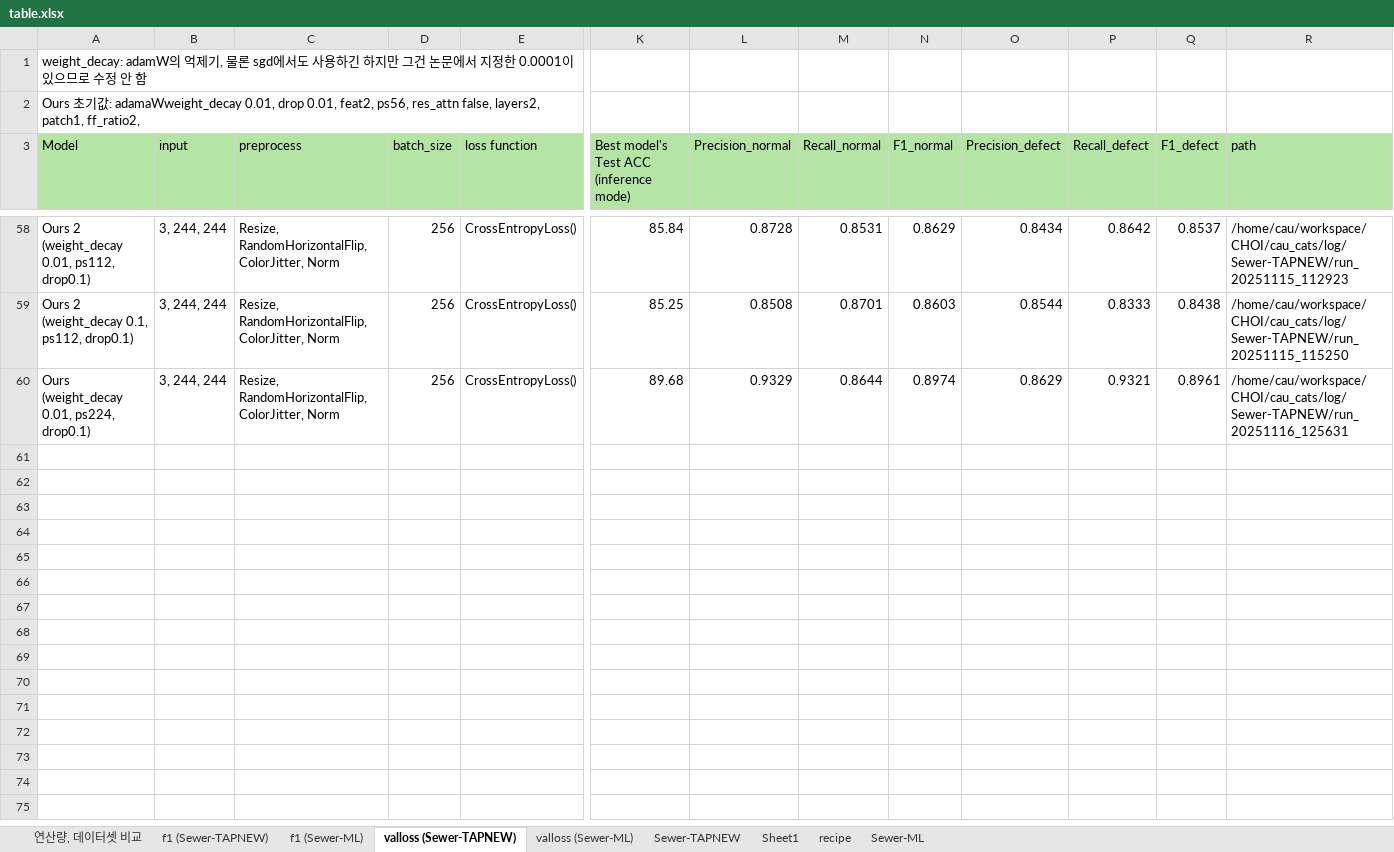
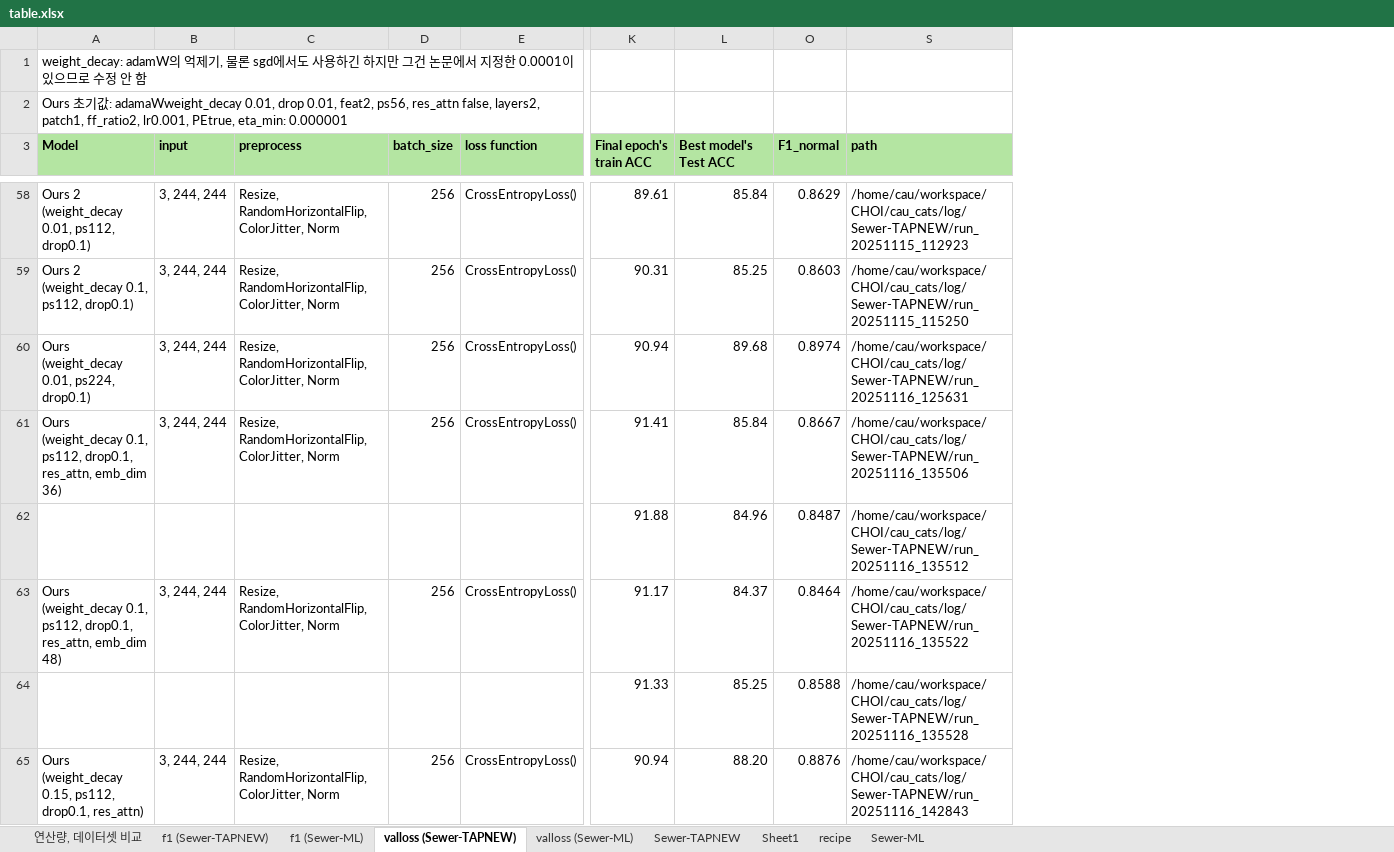
Before and after one commit to Hannibal730/On-device-Sewer-Defect-Inspection, an Excel workbook: table.xlsx, sheet valloss (Sewer-TAPNEW), drawn as a sheet; only a part is shown, gaps mark what is left out; values as stored, in another font and other column widths than the file's, no borders; conditional formats not drawn; removed rows and columns are numbered as before the commit, all else as after; rows hold the shown columns only; the diff covers the shown part only; the diff names each change by its address in the sheet, - before the commit and + after, or states it on an @@ line.

```diff
--- a/table.xlsx (sheet valloss (Sewer-TAPNEW))
+++ b/table.xlsx (sheet valloss (Sewer-TAPNEW))
+column K (Final epoch's train ACC), rows 58-60: 89.61 | 90.31 | 90.94
-column L (Precision_normal), rows 58-60: 0.8728 | 0.8508 | 0.9329
@@ column M (Recall_normal) hidden, rows 58-60: 0.8531 | 0.8701 | 0.8644 @@
-column O (Precision_defect), rows 58-60: 0.8434 | 0.8544 | 0.8629
@@ column P (Recall_defect) hidden, rows 58-60: 0.8642 | 0.8333 | 0.9321 @@
@@ column Q (F1_defect) hidden, rows 58-60: 0.8537 | 0.8438 | 0.8961 @@
-A2 (Model): …patch1, ff_ratio2,
+A2 (Model): …patch1, ff_ratio2, lr0.001, PEtrue, eta_min: 0.000001
-A3:E3 bold: off
+A3:E3 bold: on
-L3: Best model's Test ACC (inference mode)
+L3: Best model's Test ACC
-L3 bold: off
+L3 bold: on
-O3 bold: off
+O3 bold: on
-S3 bold: off
+S3 bold: on
+row 61: Ours (weight_decay 0.1, ps112, drop0.1, res_attn, emb_dim 36) | 3, 244, 244 | Resize, RandomHorizontalFlip, ColorJitter, Norm | 256 | CrossEntropyLoss() | 91.41 | 85.84 | 0.8667 | /home/cau/workspace/CHOI/cau_cats/log/Sewer-TAPNEW/run_20251116_135506
+row 62:  |  |  |  |  | 91.88 | 84.96 | 0.8487 | /home/cau/workspace/CHOI/cau_cats/log/Sewer-TAPNEW/run_20251116_135512
+row 63: Ours (weight_decay 0.1, ps112, drop0.1, res_attn, emb_dim 48) | 3, 244, 244 | Resize, RandomHorizontalFlip, ColorJitter, Norm | 256 | CrossEntropyLoss() | 91.17 | 84.37 | 0.8464 | /home/cau/workspace/CHOI/cau_cats/log/Sewer-TAPNEW/run_20251116_135522
+row 64:  |  |  |  |  | 91.33 | 85.25 | 0.8588 | /home/cau/workspace/CHOI/cau_cats/log/Sewer-TAPNEW/run_20251116_135528
+row 65: Ours (weight_decay 0.15, ps112, drop0.1, res_attn) | 3, 244, 244 | Resize, RandomHorizontalFlip, ColorJitter, Norm | 256 | CrossEntropyLoss() | 90.94 | 88.20 | 0.8876 | /home/cau/workspace/CHOI/cau_cats/log/Sewer-TAPNEW/run_20251116_142843
```
Also changed, not shown: 31 added rows, 4 edited cells and cell formats elsewhere in this sheet, sheet valloss (Sewer-ML), hidden cells, 2 other files.
